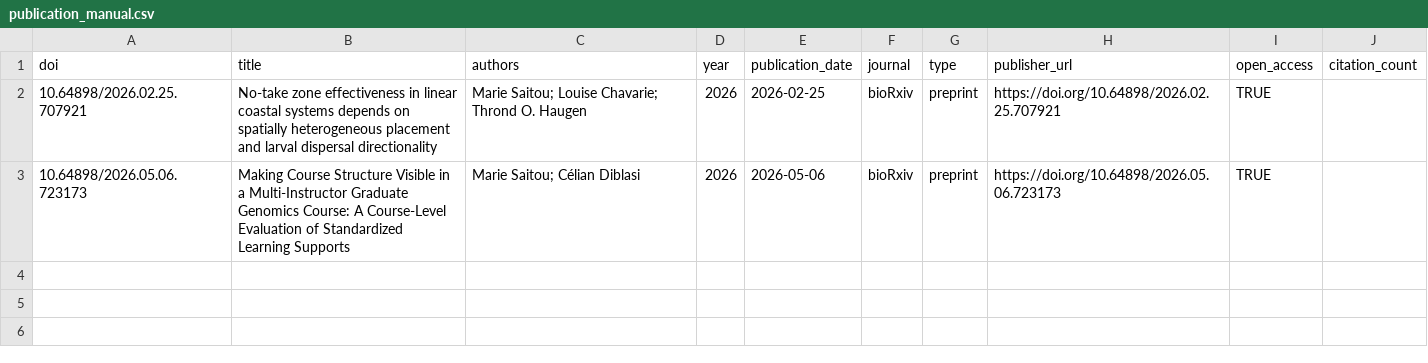
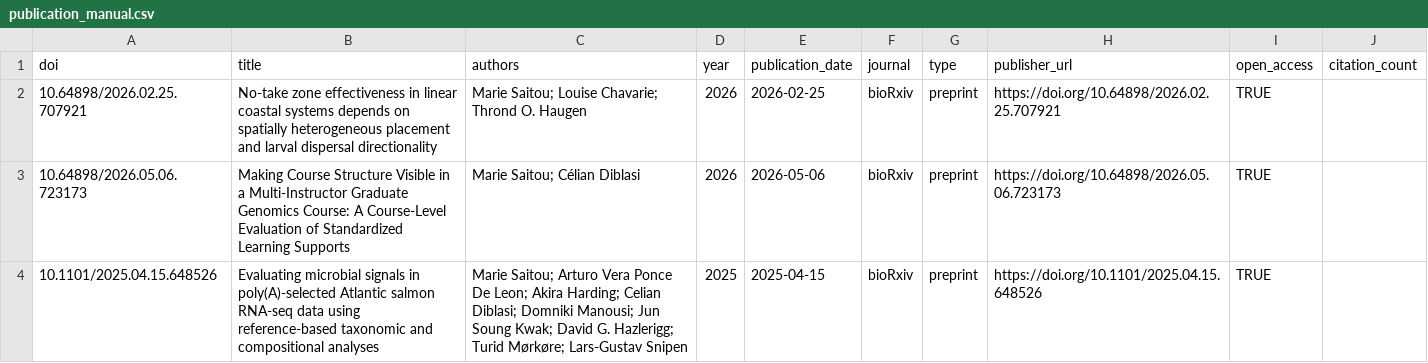
Before and after one commit to mariesaitou/saitou-lab-website, a CSV file: data/publication_manual.csv, drawn as a sheet; the diff names each change by its address in the sheet, - before the commit and + after, or states it on an @@ line.

```diff
--- a/data/publication_manual.csv
+++ b/data/publication_manual.csv
+row 4: 10.1101/2025.04.15.648526 | Evaluating microbial signals in poly(A)-selected Atlantic salmon RNA-seq data using reference-based taxonomic and compositional analyses | Marie Saitou; Arturo Vera Ponce De Leon; Akira Harding; Celian Diblasi; Domniki Manousi; Jun Soung Kwak; David G. Hazlerigg; Turid Mørkøre; Lars-Gustav Snipen | 2025 | 2025-04-15 | bioRxiv | preprint | https://doi.org/10.1101/2025.04.15.648526 | TRUE
```
Also changed, not shown: 3 other files.
